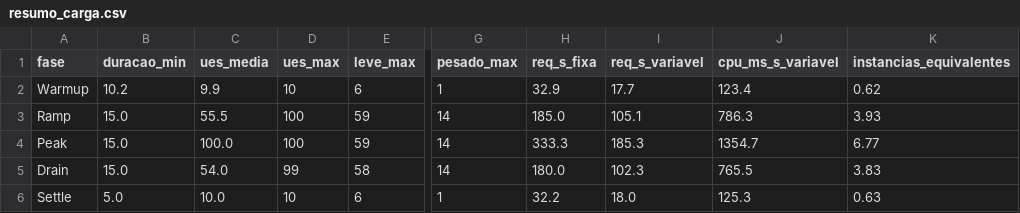
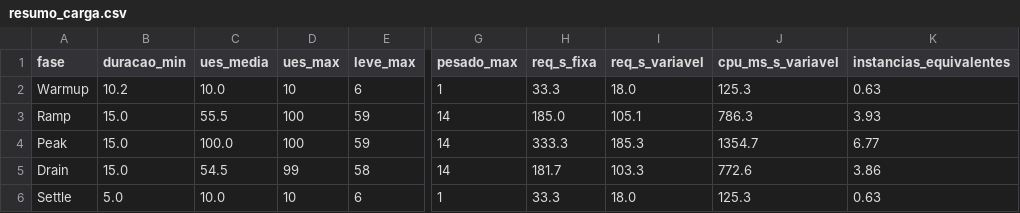
Before and after one commit to mvbs3/5g-edge-master-degree, a CSV file: graficos/relatorio_carga/resumo_carga.csv, drawn as a sheet; only a part is shown, gaps mark what is left out; the diff names each change by its address in the sheet, - before the commit and + after, or states it on an @@ line.

```diff
--- a/graficos/relatorio_carga/resumo_carga.csv
+++ b/graficos/relatorio_carga/resumo_carga.csv
-C2 (ues_media): 9.9
+C2 (ues_media): 10.0
-H2 (req_s_fixa): 32.9
+H2 (req_s_fixa): 33.3
-I2 (req_s_variavel): 17.7
+I2 (req_s_variavel): 18.0
-J2 (cpu_ms_s_variavel): 123.4
+J2 (cpu_ms_s_variavel): 125.3
-K2 (instancias_equivalentes): 0.62
+K2 (instancias_equivalentes): 0.63
-C5 (ues_media): 54.0
+C5 (ues_media): 54.5
-H5 (req_s_fixa): 180.0
+H5 (req_s_fixa): 181.7
-I5 (req_s_variavel): 102.3
+I5 (req_s_variavel): 103.3
-J5 (cpu_ms_s_variavel): 765.5
+J5 (cpu_ms_s_variavel): 772.6
-K5 (instancias_equivalentes): 3.83
+K5 (instancias_equivalentes): 3.86
-H6 (req_s_fixa): 32.2
+H6 (req_s_fixa): 33.3
```
Also changed, not shown: graficos/relatorio_compare/resumo_kpi.csv, graficos/relatorio_compare_lat/resumo_kpi.csv, 23 other files.
